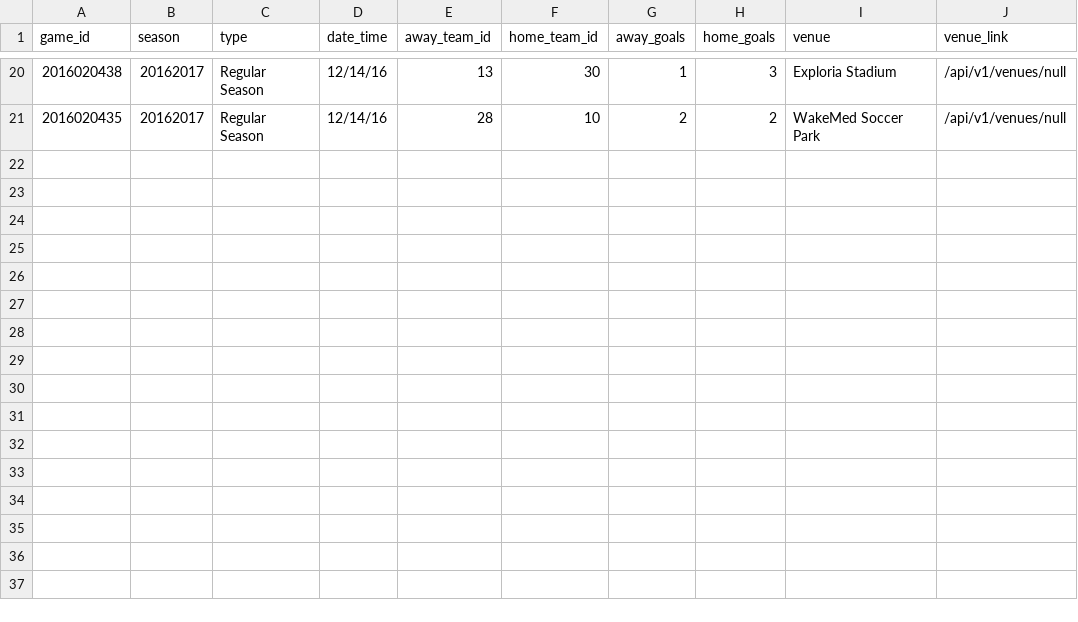
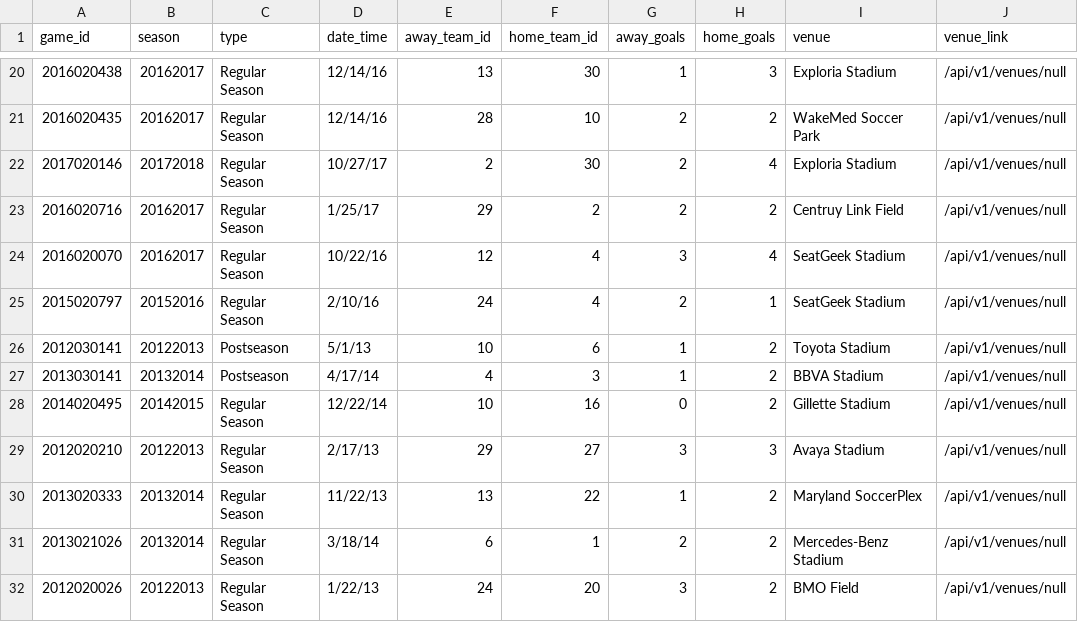
Before and after one commit to turingschool-examples/futbol, a CSV file: data/dummy_games.csv, drawn as a sheet; only a part is shown, gaps mark what is left out.

```diff
--- a/data/dummy_games.csv
+++ b/data/dummy_games.csv
@@ -21 +21,12 @@ game_id,season,type,date_time,away_team_id,home_team_id,away_goals,home_goals,ve
 2016020435,20162017,Regular Season,12/14/16,28,10,2,2,WakeMed Soccer Park,/api/v1/venues/null
+2017020146,20172018,Regular Season,10/27/17,2,30,2,4,Exploria Stadium,/api/v1/venues/null
+2016020716,20162017,Regular Season,1/25/17,29,2,2,2,Centruy Link Field,/api/v1/venues/null
+2016020070,20162017,Regular Season,10/22/16,12,4,3,4,SeatGeek Stadium,/api/v1/venues/null
+2015020797,20152016,Regular Season,2/10/16,24,4,2,1,SeatGeek Stadium,/api/v1/venues/null
+2012030141,20122013,Postseason,5/1/13,10,6,1,2,Toyota Stadium,/api/v1/venues/null
+2013030141,20132014,Postseason,4/17/14,4,3,1,2,BBVA Stadium,/api/v1/venues/null
+2014020495,20142015,Regular Season,12/22/14,10,16,0,2,Gillette Stadium,/api/v1/venues/null
+2012020210,20122013,Regular Season,2/17/13,29,27,3,3,Avaya Stadium,/api/v1/venues/null
+2013020333,20132014,Regular Season,11/22/13,13,22,1,2,Maryland SoccerPlex,/api/v1/venues/null
+2013021026,20132014,Regular Season,3/18/14,6,1,2,2,Mercedes-Benz Stadium,/api/v1/venues/null
+2012020026,20122013,Regular Season,1/22/13,24,20,3,2,BMO Field,/api/v1/venues/null
```
Also changed, not shown: data/dummy_game_teams.csv, 3 other files.
